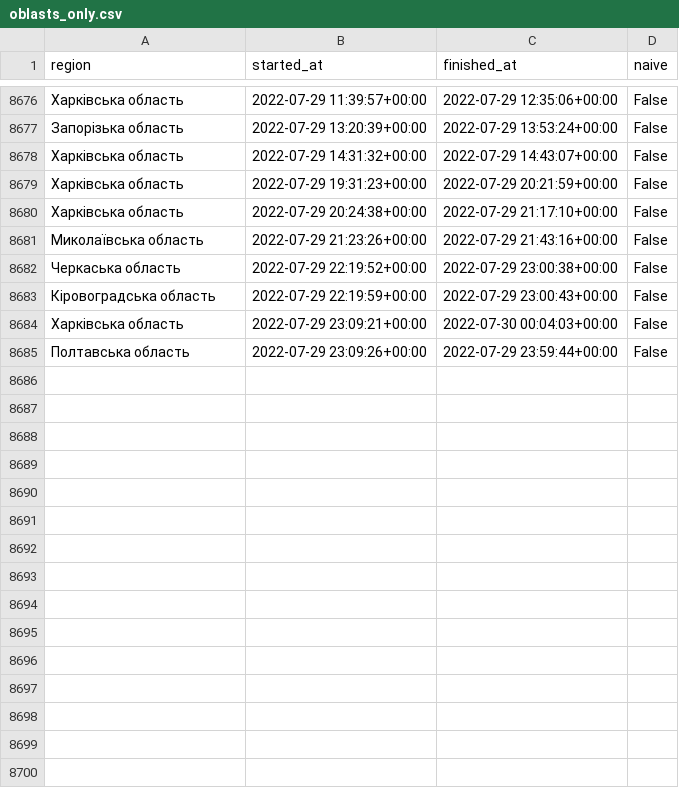
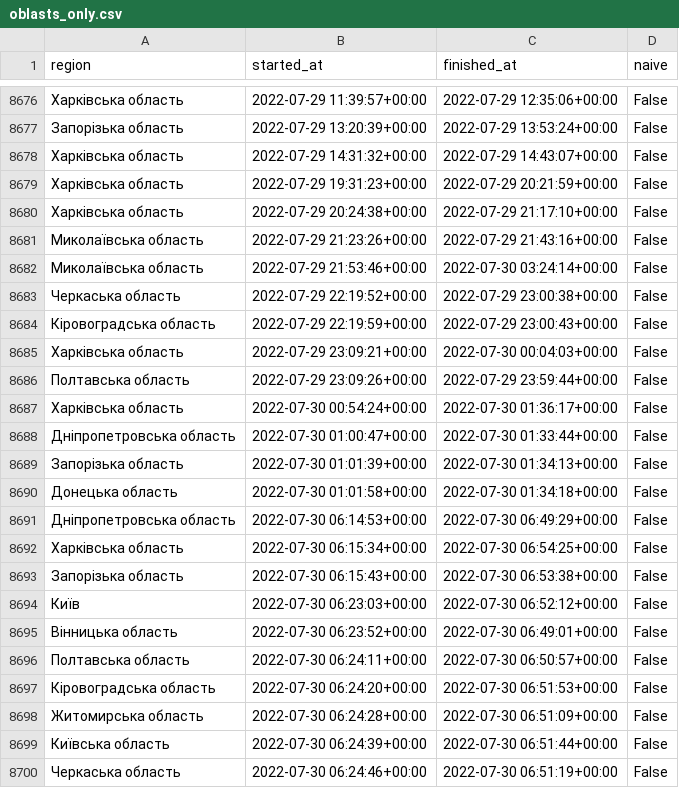
Before and after one commit to Vadimkin/ukrainian-air-raid-sirens-dataset, a CSV file: datasets/oblasts_only.csv, drawn as a sheet; only a part is shown, gaps mark what is left out; the diff covers the shown part only; the diff names each change by its address in the sheet, - before the commit and + after, or states it on an @@ line.

```diff
--- a/datasets/oblasts_only.csv
+++ b/datasets/oblasts_only.csv
+row 8682: Миколаївська область | 2022-07-29 21:53:46+00:00 | 2022-07-30 03:24:14+00:00 | False
+row 8687: Харківська область | 2022-07-30 00:54:24+00:00 | 2022-07-30 01:36:17+00:00 | False
+row 8688: Дніпропетровська область | 2022-07-30 01:00:47+00:00 | 2022-07-30 01:33:44+00:00 | False
+row 8689: Запорізька область | 2022-07-30 01:01:39+00:00 | 2022-07-30 01:34:13+00:00 | False
+row 8690: Донецька область | 2022-07-30 01:01:58+00:00 | 2022-07-30 01:34:18+00:00 | False
+row 8691: Дніпропетровська область | 2022-07-30 06:14:53+00:00 | 2022-07-30 06:49:29+00:00 | False
+row 8692: Харківська область | 2022-07-30 06:15:34+00:00 | 2022-07-30 06:54:25+00:00 | False
+row 8693: Запорізька область | 2022-07-30 06:15:43+00:00 | 2022-07-30 06:53:38+00:00 | False
+row 8694: Київ | 2022-07-30 06:23:03+00:00 | 2022-07-30 06:52:12+00:00 | False
+row 8695: Вінницька область | 2022-07-30 06:23:52+00:00 | 2022-07-30 06:49:01+00:00 | False
+row 8696: Полтавська область | 2022-07-30 06:24:11+00:00 | 2022-07-30 06:50:57+00:00 | False
+row 8697: Кіровоградська область | 2022-07-30 06:24:20+00:00 | 2022-07-30 06:51:53+00:00 | False
+row 8698: Житомирська область | 2022-07-30 06:24:28+00:00 | 2022-07-30 06:51:09+00:00 | False
+row 8699: Київська область | 2022-07-30 06:24:39+00:00 | 2022-07-30 06:51:44+00:00 | False
+row 8700: Черкаська область | 2022-07-30 06:24:46+00:00 | 2022-07-30 06:51:19+00:00 | False
```
Also changed, not shown: 25 added rows elsewhere in this file, datasets/full_data.csv.
